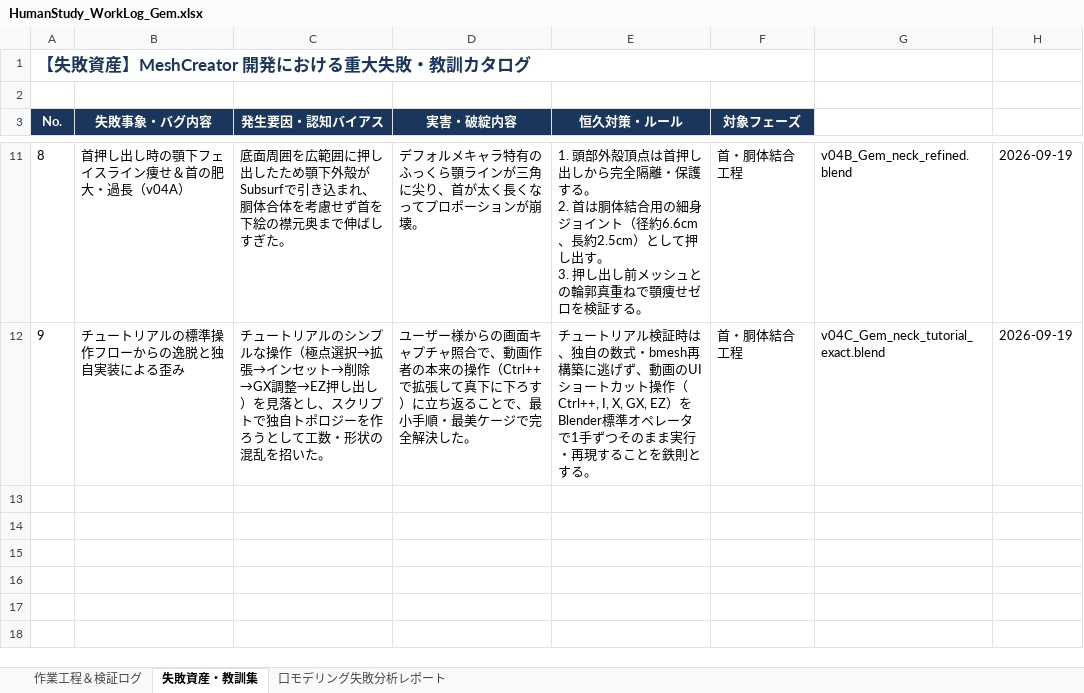
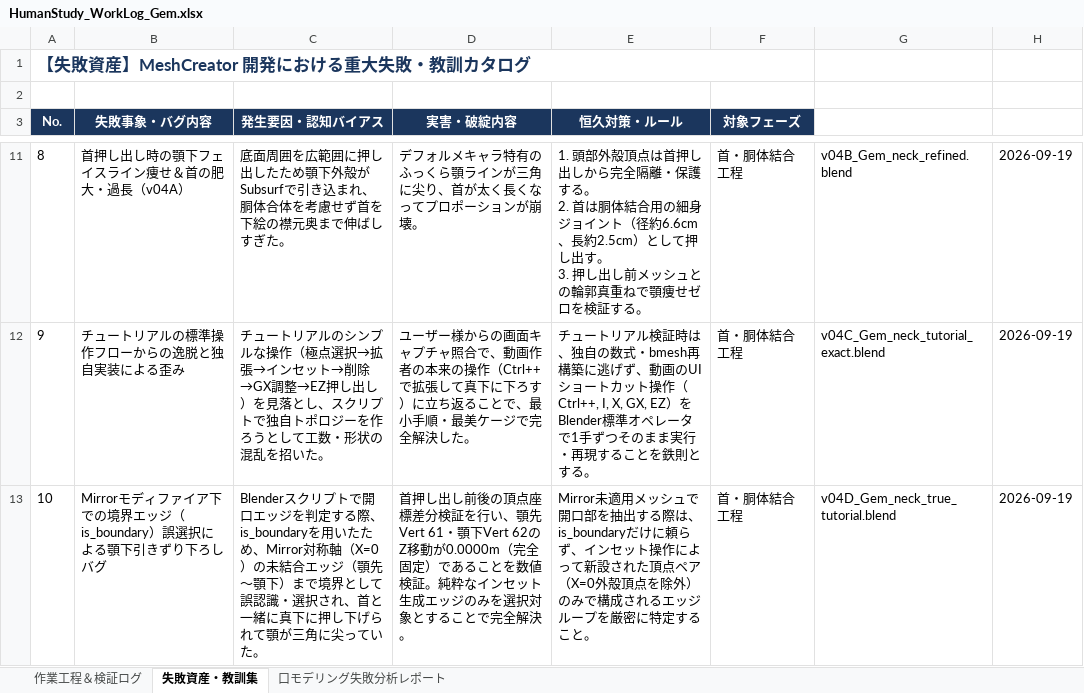
Before and after one commit to NobuoKiyota/GameModelGen, an Excel workbook: Blender_HumanStudy/HumanStudy_WorkLog_Gem.xlsx, sheet 失敗資産・教訓集, drawn as a sheet; only a part is shown, gaps mark what is left out; values as stored, in another font and other column widths than the file's, no borders; the diff names each change by its address in the sheet, - before the commit and + after, or states it on an @@ line.

Commit message:
fix: resolve chin slimming bug by excluding mirror boundary edges, extrude only inner neck loop v04D

```diff
--- a/Blender_HumanStudy/HumanStudy_WorkLog_Gem.xlsx (sheet 失敗資産・教訓集)
+++ b/Blender_HumanStudy/HumanStudy_WorkLog_Gem.xlsx (sheet 失敗資産・教訓集)
+row 13: 10 | Mirrorモディファイア下での境界エッジ（is_boundary）誤選択による顎下引きずり下ろしバグ | Blenderスクリプトで開口エッジを判定する際、is_boundaryを用いたため、Mirror対称軸（X=0）の未結合エッジ（顎先〜顎下）まで境界として誤認識・選択され、首と一緒に真下に押し下げられて顎が三角に尖っていた。 | 首押し出し前後の頂点座標差分検証を行い、顎先Vert 61・顎下Vert 62のZ移動が0.0000m（完全固定）であることを数値検証。純粋なインセット生成エッジのみを選択対象とすることで完全解決。 | Mirror未適用メッシュで開口部を抽出する際は、is_boundaryだけに頼らず、インセット操作によって新設された頂点ペア（X=0外殻頂点を除外）のみで構成されるエッジループを厳密に特定すること。 | 首・胴体結合工程 | v04D_Gem_neck_true_tutorial.blend | 2026-09-19
```
Also changed, not shown: sheet 作業工程＆検証ログ, Blender_HumanStudy/HumanStudy_WorkLog_Gem_latest.xlsx, 4 other files.
